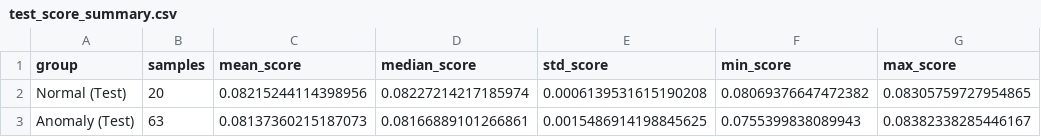
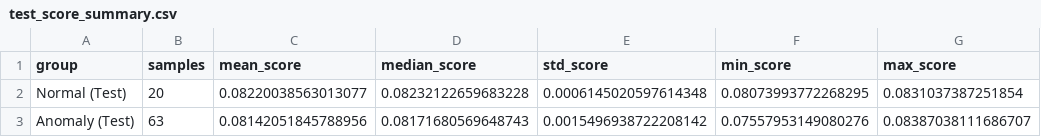
Before and after one commit to Chrysoula-Tsitsifa/INDUSTRIAL-BOTTLE-DEFECT-DETECTION, a CSV file: final_artifacts/notebook2_artifacts/test_score_summary.csv, drawn as a sheet.

```diff
--- a/final_artifacts/notebook2_artifacts/test_score_summary.csv
+++ b/final_artifacts/notebook2_artifacts/test_score_summary.csv
@@ -1,3 +1,3 @@
 group,samples,mean_score,median_score,std_score,min_score,max_score
-Normal (Test),20,0.08215244114398956,0.08227214217185974,0.0006139531615190208,0.08069376647472382,0.08305759727954865
-Anomaly (Test),63,0.08137360215187073,0.08166889101266861,0.0015486914198845625,0.0755399838089943,0.08382338285446167
+Normal (Test),20,0.08220038563013077,0.08232122659683228,0.0006145020597614348,0.08073993772268295,0.0831037387251854
+Anomaly (Test),63,0.08142051845788956,0.08171680569648743,0.0015496938722208142,0.07557953149080276,0.08387038111686707
```
Also changed, not shown: final_artifacts/notebook1_artifacts/per_defect_metrics.csv, final_artifacts/notebook2_artifacts/tuning_results.csv, 23 other files.
